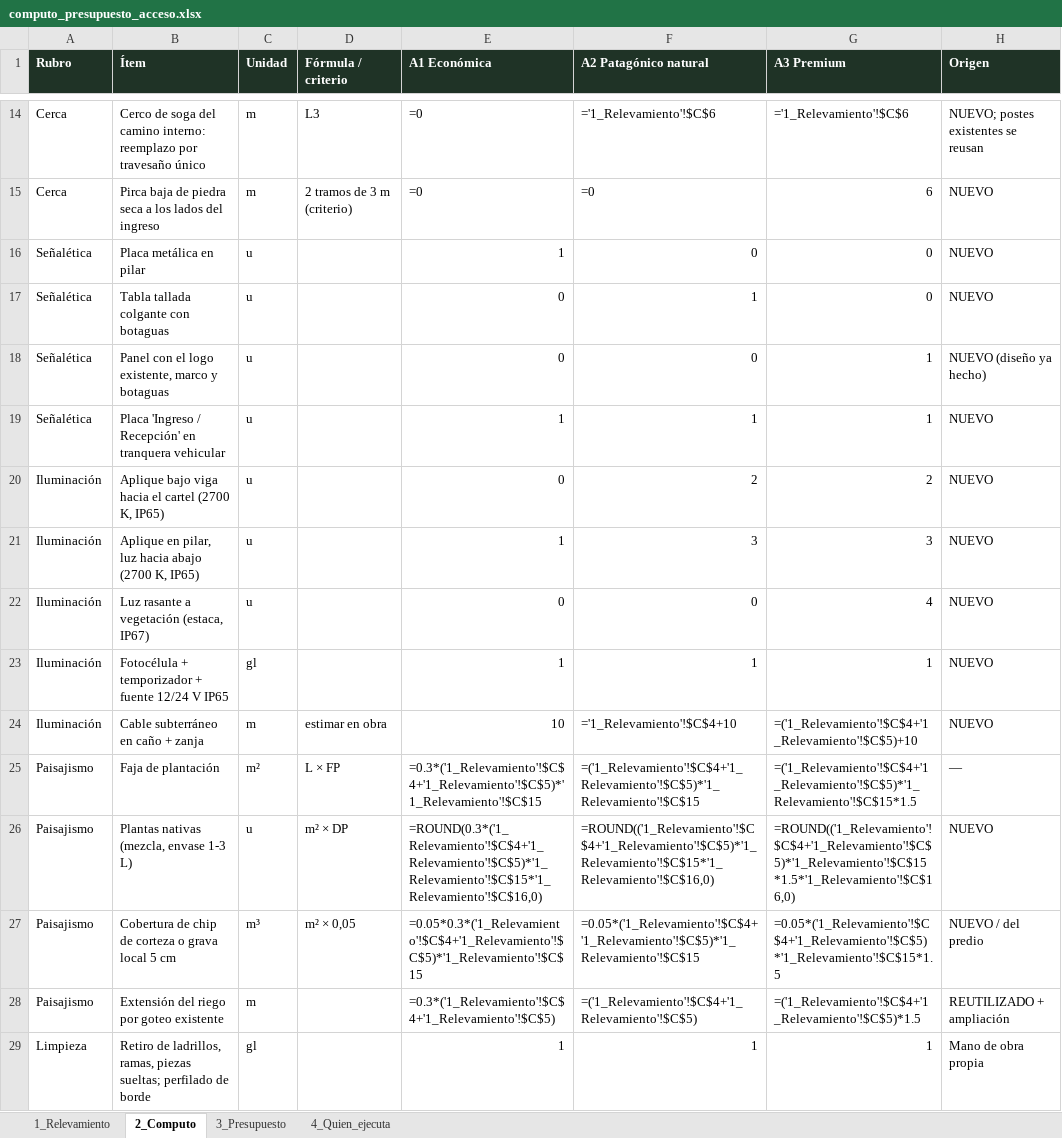
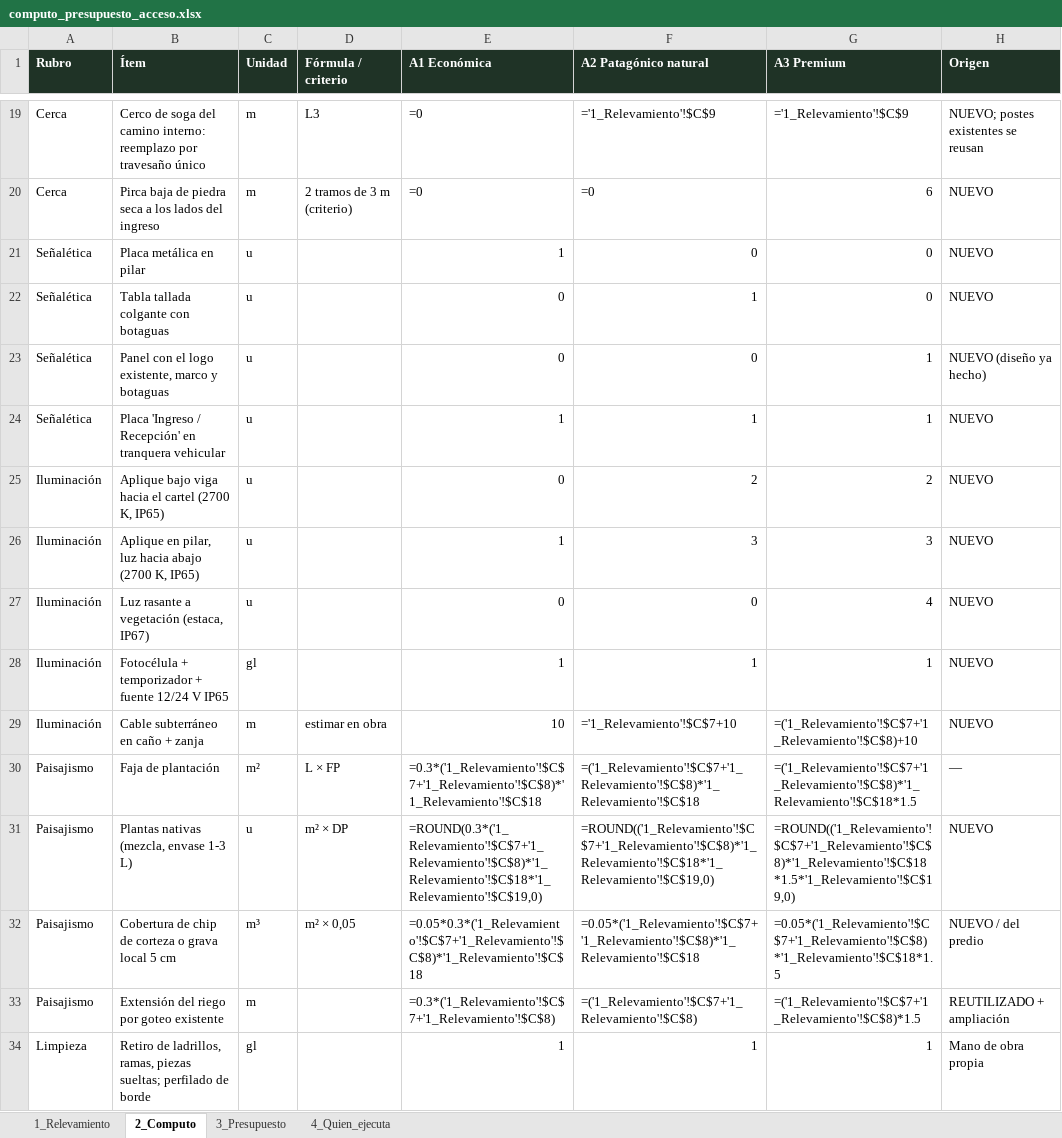
Before and after one commit to ricardobersia-pixel/tierras-magicas, an Excel workbook: docs/acceso/computo_presupuesto_acceso.xlsx, sheet 2_Computo, drawn as a sheet; only a part is shown, gaps mark what is left out; values as stored, in another font and other column widths than the file's, no borders; formulas without a stored value are shown as written; addresses are those after the commit; the diff covers the shown part only; the diff names each change by its address in the sheet, - before the commit and + after, or states it on an @@ line.

```diff
--- a/docs/acceso/computo_presupuesto_acceso.xlsx (sheet 2_Computo)
+++ b/docs/acceso/computo_presupuesto_acceso.xlsx (sheet 2_Computo)
-F19 (A2 Patagónico natural): ='1_Relevamiento'!$C$6
+F19 (A2 Patagónico natural): ='1_Relevamiento'!$C$9
-G19 (A3 Premium): ='1_Relevamiento'!$C$6
+G19 (A3 Premium): ='1_Relevamiento'!$C$9
-F29 (A2 Patagónico natural): ='1_Relevamiento'!$C$4+10
+F29 (A2 Patagónico natural): ='1_Relevamiento'!$C$7+10
-G29 (A3 Premium): =('1_Relevamiento'!$C$4+'1_Relevamiento'!$C$5)+10
+G29 (A3 Premium): =('1_Relevamiento'!$C$7+'1_Relevamiento'!$C$8)+10
-E30 (A1 Económica): =0.3*('1_Relevamiento'!$C$4+'1_Relevamiento'!$C$5)*'1_Relevamiento'!$C$15
+E30 (A1 Económica): =0.3*('1_Relevamiento'!$C$7+'1_Relevamiento'!$C$8)*'1_Relevamiento'!$C$18
-F30 (A2 Patagónico natural): =('1_Relevamiento'!$C$4+'1_Relevamiento'!$C$5)*'1_Relevamiento'!$C$15
+F30 (A2 Patagónico natural): =('1_Relevamiento'!$C$7+'1_Relevamiento'!$C$8)*'1_Relevamiento'!$C$18
-G30 (A3 Premium): =('1_Relevamiento'!$C$4+'1_Relevamiento'!$C$5)*'1_Relevamiento'!$C$15*1.5
+G30 (A3 Premium): =('1_Relevamiento'!$C$7+'1_Relevamiento'!$C$8)*'1_Relevamiento'!$C$18*1.5
-E31 (A1 Económica): =ROUND(0.3*('1_Relevamiento'!$C$4+'1_Relevamiento'!$C$5)*'1_Relevamiento'!$C$15*'1_Relevamiento'!$C$16,0)
+E31 (A1 Económica): =ROUND(0.3*('1_Relevamiento'!$C$7+'1_Relevamiento'!$C$8)*'1_Relevamiento'!$C$18*'1_Relevamiento'!$C$19,0)
-F31 (A2 Patagónico natural): =ROUND(('1_Relevamiento'!$C$4+'1_Relevamiento'!$C$5)*'1_Relevamiento'!$C$15*'1_Relevamiento'!$C$16,0)
+F31 (A2 Patagónico natural): =ROUND(('1_Relevamiento'!$C$7+'1_Relevamiento'!$C$8)*'1_Relevamiento'!$C$18*'1_Relevamiento'!$C$19,0)
-G31 (A3 Premium): =ROUND(('1_Relevamiento'!$C$4+'1_Relevamiento'!$C$5)*'1_Relevamiento'!$C$15*1.5*'1_Relevamiento'!$C$16,0)
+G31 (A3 Premium): =ROUND(('1_Relevamiento'!$C$7+'1_Relevamiento'!$C$8)*'1_Relevamiento'!$C$18*1.5*'1_Relevamiento'!$C$19,0)
-E32 (A1 Económica): =0.05*0.3*('1_Relevamiento'!$C$4+'1_Relevamiento'!$C$5)*'1_Relevamiento'!$C$15
+E32 (A1 Económica): =0.05*0.3*('1_Relevamiento'!$C$7+'1_Relevamiento'!$C$8)*'1_Relevamiento'!$C$18
-F32 (A2 Patagónico natural): =0.05*('1_Relevamiento'!$C$4+'1_Relevamiento'!$C$5)*'1_Relevamiento'!$C$15
+F32 (A2 Patagónico natural): =0.05*('1_Relevamiento'!$C$7+'1_Relevamiento'!$C$8)*'1_Relevamiento'!$C$18
-G32 (A3 Premium): =0.05*('1_Relevamiento'!$C$4+'1_Relevamiento'!$C$5)*'1_Relevamiento'!$C$15*1.5
+G32 (A3 Premium): =0.05*('1_Relevamiento'!$C$7+'1_Relevamiento'!$C$8)*'1_Relevamiento'!$C$18*1.5
-E33 (A1 Económica): =0.3*('1_Relevamiento'!$C$4+'1_Relevamiento'!$C$5)
+E33 (A1 Económica): =0.3*('1_Relevamiento'!$C$7+'1_Relevamiento'!$C$8)
-F33 (A2 Patagónico natural): =('1_Relevamiento'!$C$4+'1_Relevamiento'!$C$5)
+F33 (A2 Patagónico natural): =('1_Relevamiento'!$C$7+'1_Relevamiento'!$C$8)
-G33 (A3 Premium): =('1_Relevamiento'!$C$4+'1_Relevamiento'!$C$5)*1.5
+G33 (A3 Premium): =('1_Relevamiento'!$C$7+'1_Relevamiento'!$C$8)*1.5
```
Also changed, not shown: 5 added rows and 29 edited cells elsewhere in this sheet, sheet 3_Presupuesto, sheet 1_Relevamiento, 15 other files.
